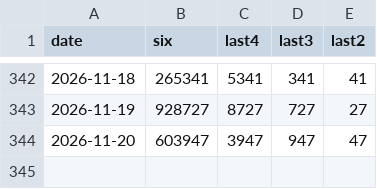
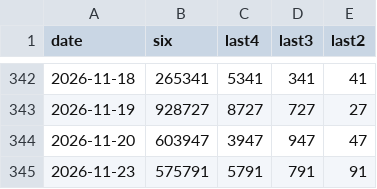
Before and after one commit to playulone-blip/laolotto, a CSV file: laolotto.csv, drawn as a sheet; only a part is shown, gaps mark what is left out.

```diff
--- a/laolotto.csv
+++ b/laolotto.csv
@@ -344 +344,2 @@ date,six,last4,last3,last2
 2026-11-20,603947,3947,947,47
+2026-11-23,575791,5791,791,91
```
Also changed, not shown: 1 other file.
